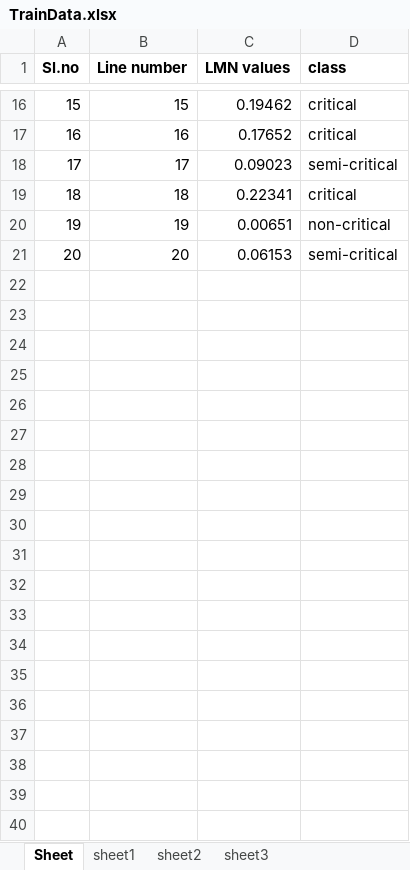
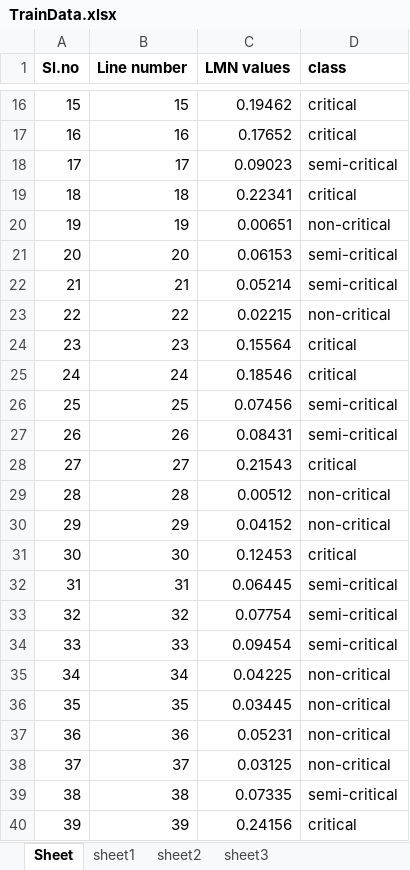
Before and after one commit to Sajin-storm/Machine-Learning-Decision-Tree, an Excel workbook: TrainData.xlsx, sheet Sheet, drawn as a sheet; only a part is shown, gaps mark what is left out; values as stored, in another font and other column widths than the file's, no borders; the diff covers the shown part only; the diff names each change by its address in the sheet, - before the commit and + after, or states it on an @@ line.

Commit message:
added more train data

```diff
--- a/TrainData.xlsx (sheet Sheet)
+++ b/TrainData.xlsx (sheet Sheet)
+row 22: 21 | 21 | 0.05214 | semi-critical
+row 23: 22 | 22 | 0.02215 | non-critical
+row 24: 23 | 23 | 0.15564 | critical
+row 25: 24 | 24 | 0.18546 | critical
+row 26: 25 | 25 | 0.07456 | semi-critical
+row 27: 26 | 26 | 0.08431 | semi-critical
+row 28: 27 | 27 | 0.21543 | critical
+row 29: 28 | 28 | 0.00512 | non-critical
+row 30: 29 | 29 | 0.04152 | non-critical
+row 31: 30 | 30 | 0.12453 | critical
+row 32: 31 | 31 | 0.06445 | semi-critical
+row 33: 32 | 32 | 0.07754 | semi-critical
+row 34: 33 | 33 | 0.09454 | semi-critical
+row 35: 34 | 34 | 0.04225 | non-critical
+row 36: 35 | 35 | 0.03445 | non-critical
+row 37: 36 | 36 | 0.05231 | non-critical
+row 38: 37 | 37 | 0.03125 | non-critical
+row 39: 38 | 38 | 0.07335 | semi-critical
+row 40: 39 | 39 | 0.24156 | critical
```
Also changed, not shown: 11 added rows elsewhere in this sheet.
